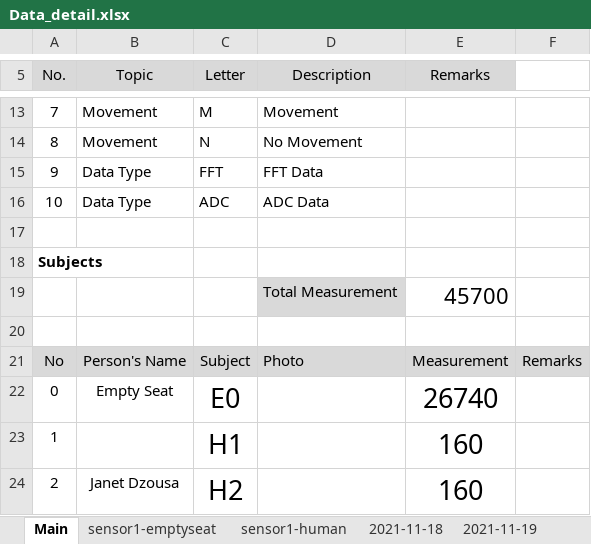
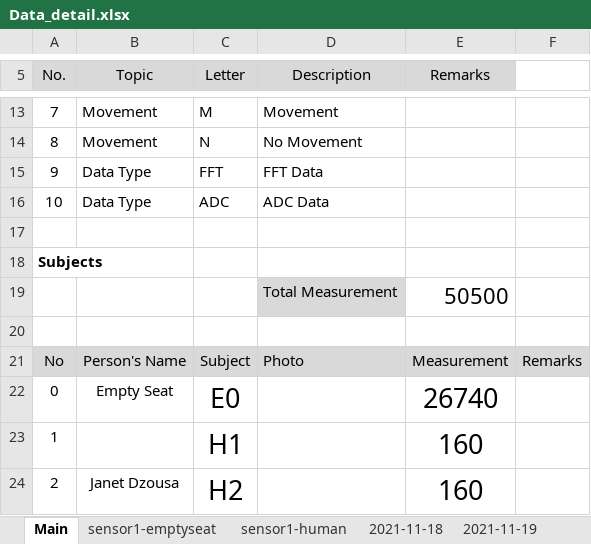
Before and after one commit to ML-AIS/ML-AIS-Sensor-Project-2021, an Excel workbook: Data/Data_detail.xlsx, sheet Main, drawn as a sheet; only a part is shown, gaps mark what is left out; values as stored, in another font and other column widths than the file's, no borders; charts and pictures not drawn; the diff names each change by its address in the sheet, - before the commit and + after, or states it on an @@ line.

```diff
--- a/Data/Data_detail.xlsx (sheet Main)
+++ b/Data/Data_detail.xlsx (sheet Main)
-E19 (Remarks): 45700
+E19 (Remarks): 50500
```
Also changed, not shown: sheet sensor1-human.
